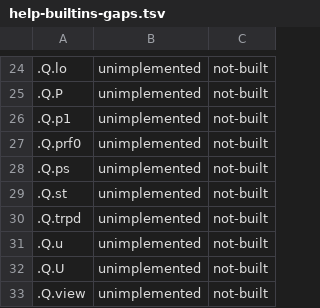
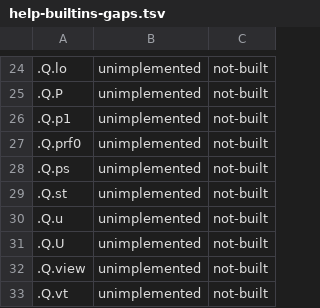
Before and after one commit to openmarketdata/peachq, a TSV file: lib/help-builtins-gaps.tsv, drawn as a sheet; only a part is shown, gaps mark what is left out; the shorter side is filled out with more unchanged rows.

Commit message:
chore(merge): #866 #870 #867 housekeeping — fix-forward stale Dfavlz row and .Q.trpd gap entry; rules; regenerated test/observed

```diff
--- a/lib/help-builtins-gaps.tsv
+++ b/lib/help-builtins-gaps.tsv
@@ -29,3 +29,2 @@
 .Q.st	unimplemented	not-built
-.Q.trpd	unimplemented	not-built
 .Q.u	unimplemented	not-built
```
